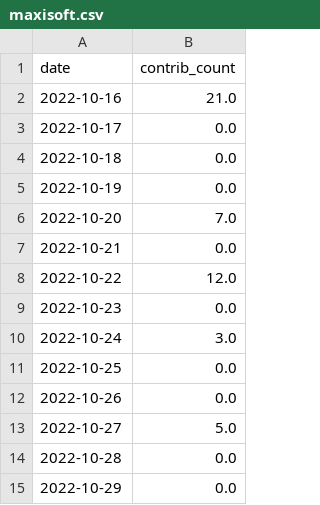
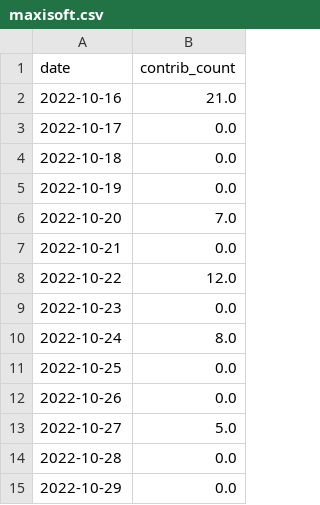
Before and after one commit to maxisoft/github-contributions-predictor, a CSV file: maxisoft.csv, drawn as a sheet.

Commit message:
Automatic commit for latest predictions with no_scaling

```diff
--- a/maxisoft.csv
+++ b/maxisoft.csv
@@ -9,3 +9,3 @@ date,contrib_count
 2022-10-23,0.0
-2022-10-24,3.0
+2022-10-24,8.0
 2022-10-25,0.0
```
